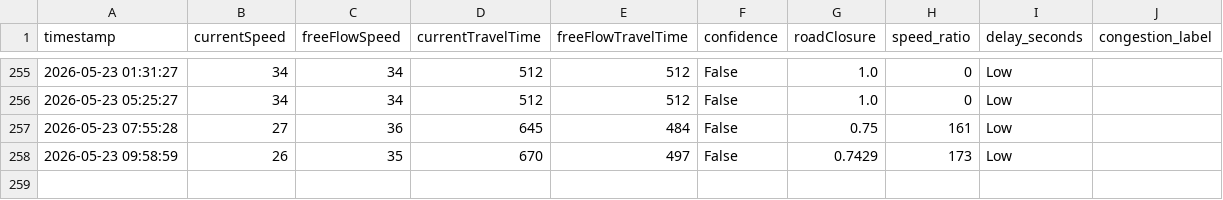
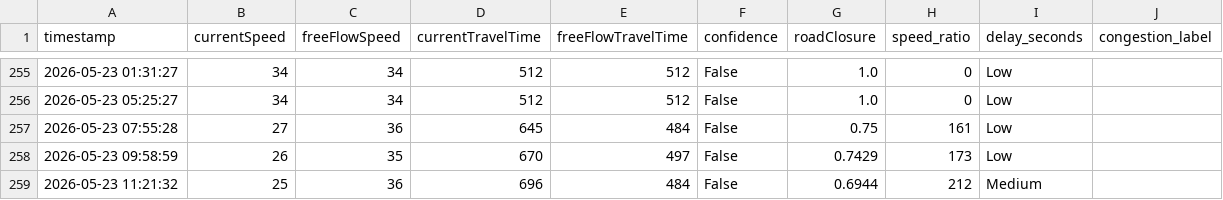
Before and after one commit to angel-2006/Traffic_Predictive_Project, a CSV file: data/tomtom_traffic.csv, drawn as a sheet; only a part is shown, gaps mark what is left out; the diff names each change by its address in the sheet, - before the commit and + after, or states it on an @@ line.

```diff
--- a/data/tomtom_traffic.csv
+++ b/data/tomtom_traffic.csv
+row 259: 2026-05-23 11:21:32 | 25 | 36 | 696 | 484 | False | 0.6944 | 212 | Medium
```
Also changed, not shown: data/tomtom_training_data.csv.
